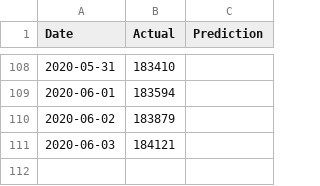
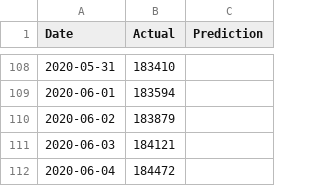
Before and after one commit to bosulliv/covid, a CSV file: data/processed/de_df.csv, drawn as a sheet; only a part is shown, gaps mark what is left out.

```diff
--- a/data/processed/de_df.csv
+++ b/data/processed/de_df.csv
@@ -111 +111,2 @@ Date,Actual,Prediction
 2020-06-03,184121,
+2020-06-04,184472,
```
Also changed, not shown: data/processed/au_df.csv, data/processed/es_df.csv, 28 other files.
